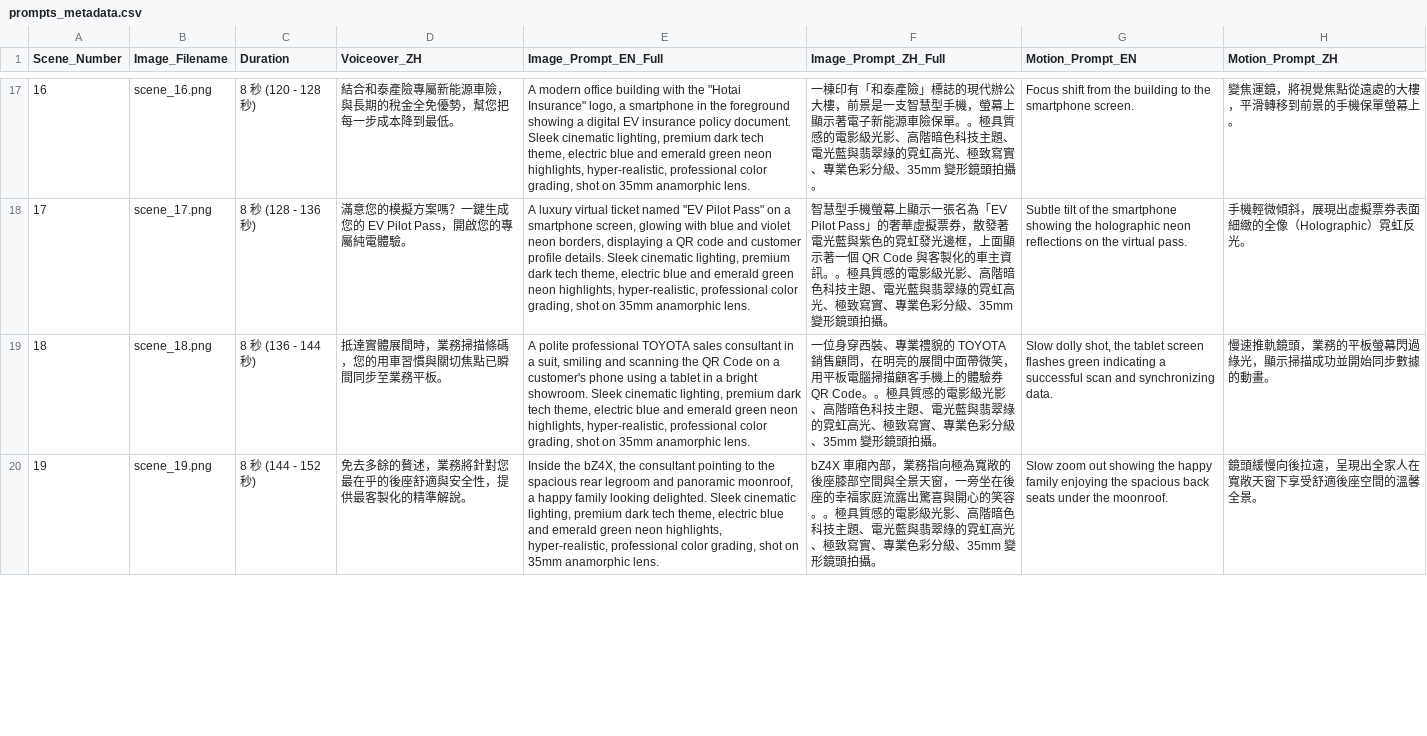
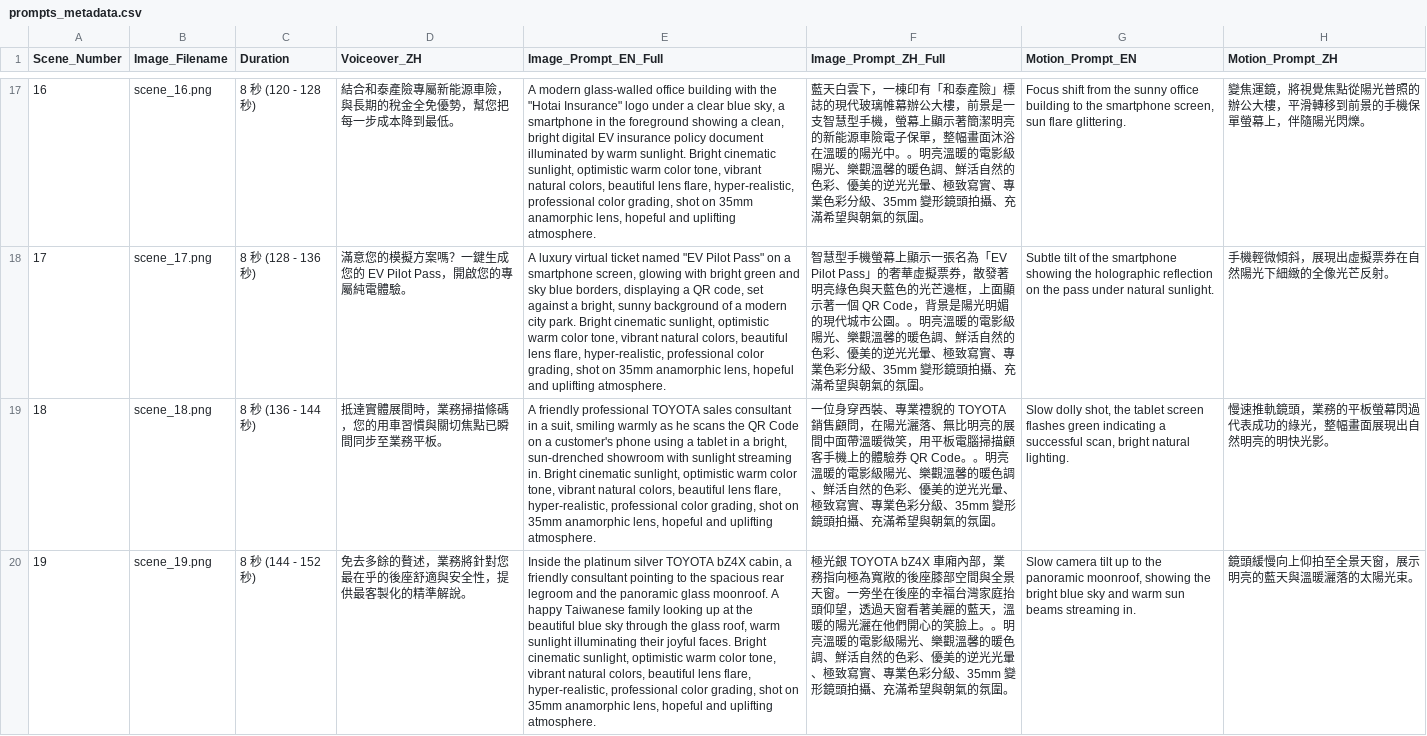
Before and after one commit to cloud258654-alt/Aisa_AI, a CSV file: Daily_Ai_001/video_prompts_package/prompts_metadata.csv, drawn as a sheet; only a part is shown, gaps mark what is left out; the diff covers the shown part only; the diff names each change by its address in the sheet, - before the commit and + after, or states it on an @@ line.

Commit message:
feat: Complete overhaul to sunny visual style with 23 new images and prompts

```diff
--- a/Daily_Ai_001/video_prompts_package/prompts_metadata.csv
+++ b/Daily_Ai_001/video_prompts_package/prompts_metadata.csv
-E17 (Image_Prompt_EN_Full): A modern office building with the "Hotai Insurance" logo, a smartphone in the foreground showing a digital EV insurance policy document. Sleek cinematic lighting, premium dark tech theme, electric blue and emerald green neon highlights, hyper-realistic, professional color grading, shot on 35mm anamorphic lens.
+E17 (Image_Prompt_EN_Full): A modern glass-walled office building with the "Hotai Insurance" logo under a clear blue sky, a smartphone in the foreground showing a clean, bright digital EV insurance policy document illuminated by warm sunlight. Bright cinematic sunlight, optimistic warm color tone, vibrant natural colors, beautiful lens flare, hyper-realistic, professional color grading, shot on 35mm anamorphic lens, hopeful and uplifting atmosphere.
-F17 (Image_Prompt_ZH_Full): 一棟印有「和泰產險」標誌的現代辦公大樓，前景是一支智慧型手機，螢幕上顯示著電子新能源車險保單。。極具質感的電影級光影、高階暗色科技主題、電光藍與翡翠綠的霓虹高光、極致寫實、專業色彩分級、35mm 變形鏡頭拍攝。
+F17 (Image_Prompt_ZH_Full): 藍天白雲下，一棟印有「和泰產險」標誌的現代玻璃帷幕辦公大樓，前景是一支智慧型手機，螢幕上顯示著簡潔明亮的新能源車險電子保單，整幅畫面沐浴在溫暖的陽光中。。明亮溫暖的電影級陽光、樂觀溫馨的暖色調、鮮活自然的色彩、優美的逆光光暈、極致寫實、專業色彩分級、35mm 變形鏡頭拍攝、充滿希望與朝氣的氛圍。
-G17 (Motion_Prompt_EN): …from the building to the smartphone screen.
+G17 (Motion_Prompt_EN): …from the sunny office building to the smartphone screen, sun flare glittering.
-H17 (Motion_Prompt_ZH): 變焦運鏡，將視覺焦點從遠處的大樓，平滑轉移到前景的手機保單螢幕上。
+H17 (Motion_Prompt_ZH): 變焦運鏡，將視覺焦點從陽光普照的辦公大樓，平滑轉移到前景的手機保單螢幕上，伴隨陽光閃爍。
-E18 (Image_Prompt_EN_Full): …glowing with blue and violet neon borders, displaying a QR code and customer profile details. Sleek cinematic lighting, premium dark tech theme, electric blue and emerald green neon highlights, hyper-realistic, professional color grading, shot on 35mm anamorphic lens.
+E18 (Image_Prompt_EN_Full): …glowing with bright green and sky blue borders, displaying a QR code, set against a bright, sunny background of a modern city park. Bright cinematic sunlight, optimistic warm color tone, vibrant natural colors, beautiful lens flare, hyper-realistic, professional color grading, shot on 35mm anamorphic lens, hopeful and uplifting atmosphere.
-F18 (Image_Prompt_ZH_Full): …，散發著電光藍與紫色的霓虹發光邊框，上面顯示著一個 QR Code 與客製化的車主資訊。。極具質感的電影級光影、高階暗色科技主題、電光藍與翡翠綠的霓虹高光、極致寫實、專業色彩分級、35mm 變形鏡頭拍攝。
+F18 (Image_Prompt_ZH_Full): …，散發著明亮綠色與天藍色的光芒邊框，上面顯示著一個 QR Code，背景是陽光明媚的現代城市公園。。明亮溫暖的電影級陽光、樂觀溫馨的暖色調、鮮活自然的色彩、優美的逆光光暈、極致寫實、專業色彩分級、35mm 變形鏡頭拍攝、充滿希望與朝氣的氛圍。
-G18 (Motion_Prompt_EN): …the holographic neon reflections on the virtual pass.
+G18 (Motion_Prompt_EN): …the holographic reflection on the pass under natural sunlight.
-H18 (Motion_Prompt_ZH): 手機輕微傾斜，展現出虛擬票券表面細緻的全像（Holographic）霓虹反光。
+H18 (Motion_Prompt_ZH): 手機輕微傾斜，展現出虛擬票券在自然陽光下細緻的全像光芒反射。
-E19 (Image_Prompt_EN_Full): A polite professional TOYOTA sales consultant in a suit, smiling and scanning the QR Code on a customer's phone using a tablet in a bright showroom. Sleek cinematic lighting, premium dark tech theme, electric blue and emerald green neon highlights, hyper-realistic, professional color grading, shot on 35mm anamorphic lens.
+E19 (Image_Prompt_EN_Full): A friendly professional TOYOTA sales consultant in a suit, smiling warmly as he scans the QR Code on a customer's phone using a tablet in a bright, sun-drenched showroom with sunlight streaming in. Bright cinematic sunlight, optimistic warm color tone, vibrant natural colors, beautiful lens flare, hyper-realistic, professional color grading, shot on 35mm anamorphic lens, hopeful and uplifting atmosphere.
-F19 (Image_Prompt_ZH_Full): …顧問，在明亮的展間中面帶微笑，用平板電腦掃描顧客手機上的體驗券 QR Code。。極具質感的電影級光影、高階暗色科技主題、電光藍與翡翠綠的霓虹高光、極致寫實、專業色彩分級、35mm 變形鏡頭拍攝。
+F19 (Image_Prompt_ZH_Full): …顧問，在陽光灑落、無比明亮的展間中面帶溫暖微笑，用平板電腦掃描顧客手機上的體驗券 QR Code。。明亮溫暖的電影級陽光、樂觀溫馨的暖色調、鮮活自然的色彩、優美的逆光光暈、極致寫實、專業色彩分級、35mm 變形鏡頭拍攝、充滿希望與朝氣的氛圍。
-G19 (Motion_Prompt_EN): …a successful scan and synchronizing data.
+G19 (Motion_Prompt_EN): …a successful scan, bright natural lighting.
-H19 (Motion_Prompt_ZH): 慢速推軌鏡頭，業務的平板螢幕閃過綠光，顯示掃描成功並開始同步數據的動畫。
+H19 (Motion_Prompt_ZH): 慢速推軌鏡頭，業務的平板螢幕閃過代表成功的綠光，整幅畫面展現出自然明亮的明快光影。
-E20 (Image_Prompt_EN_Full): Inside the bZ4X, the consultant pointing to the spacious rear legroom and panoramic moonroof, a happy family looking delighted. Sleek cinematic lighting, premium dark tech theme, electric blue and emerald green neon highlights, hyper-realistic, professional color grading, shot on 35mm anamorphic lens.
+E20 (Image_Prompt_EN_Full): Inside the platinum silver TOYOTA bZ4X cabin, a friendly consultant pointing to the spacious rear legroom and the panoramic glass moonroof. A happy Taiwanese family looking up at the beautiful blue sky through the glass roof, warm sunlight illuminating their joyful faces. Bright cinematic sunlight, optimistic warm color tone, vibrant natural colors, beautiful lens flare, hyper-realistic, professional color grading, shot on 35mm anamorphic lens, hopeful and uplifting atmosphere.
-F20 (Image_Prompt_ZH_Full): bZ4X 車廂內部，業務指向極為寬敞的後座膝部空間與全景天窗，一旁坐在後座的幸福家庭流露出驚喜與開心的笑容。。極具質感的電影級光影、高階暗色科技主題、電光藍與翡翠綠的霓虹高光、極致寫實、專業色彩分級、35mm 變形鏡頭拍攝。
+F20 (Image_Prompt_ZH_Full): 極光銀 TOYOTA bZ4X 車廂內部，業務指向極為寬敞的後座膝部空間與全景天窗。一旁坐在後座的幸福台灣家庭抬頭仰望，透過天窗看著美麗的藍天，溫暖的陽光灑在他們開心的笑臉上。。明亮溫暖的電影級陽光、樂觀溫馨的暖色調、鮮活自然的色彩、優美的逆光光暈、極致寫實、專業色彩分級、35mm 變形鏡頭拍攝、充滿希望與朝氣的氛圍。
-G20 (Motion_Prompt_EN): Slow zoom out showing the happy family enjoying the spacious back seats under the moonroof.
+G20 (Motion_Prompt_EN): Slow camera tilt up to the panoramic moonroof, showing the bright blue sky and warm sun beams streaming in.
-H20 (Motion_Prompt_ZH): 鏡頭緩慢向後拉遠，呈現出全家人在寬敞天窗下享受舒適後座空間的溫馨全景。
+H20 (Motion_Prompt_ZH): 鏡頭緩慢向上仰拍至全景天窗，展示明亮的藍天與溫暖灑落的太陽光束。
```
Also changed, not shown: 77 edited cells elsewhere in this file, 49 other files.
